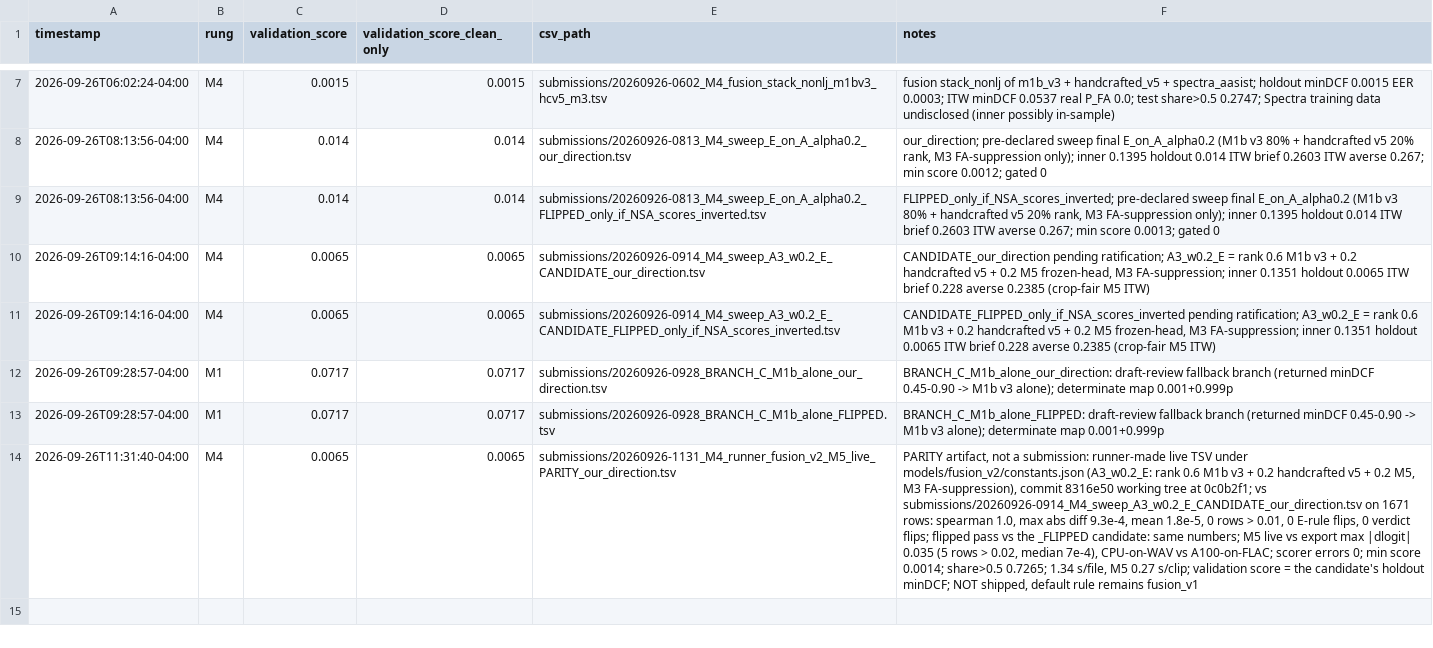
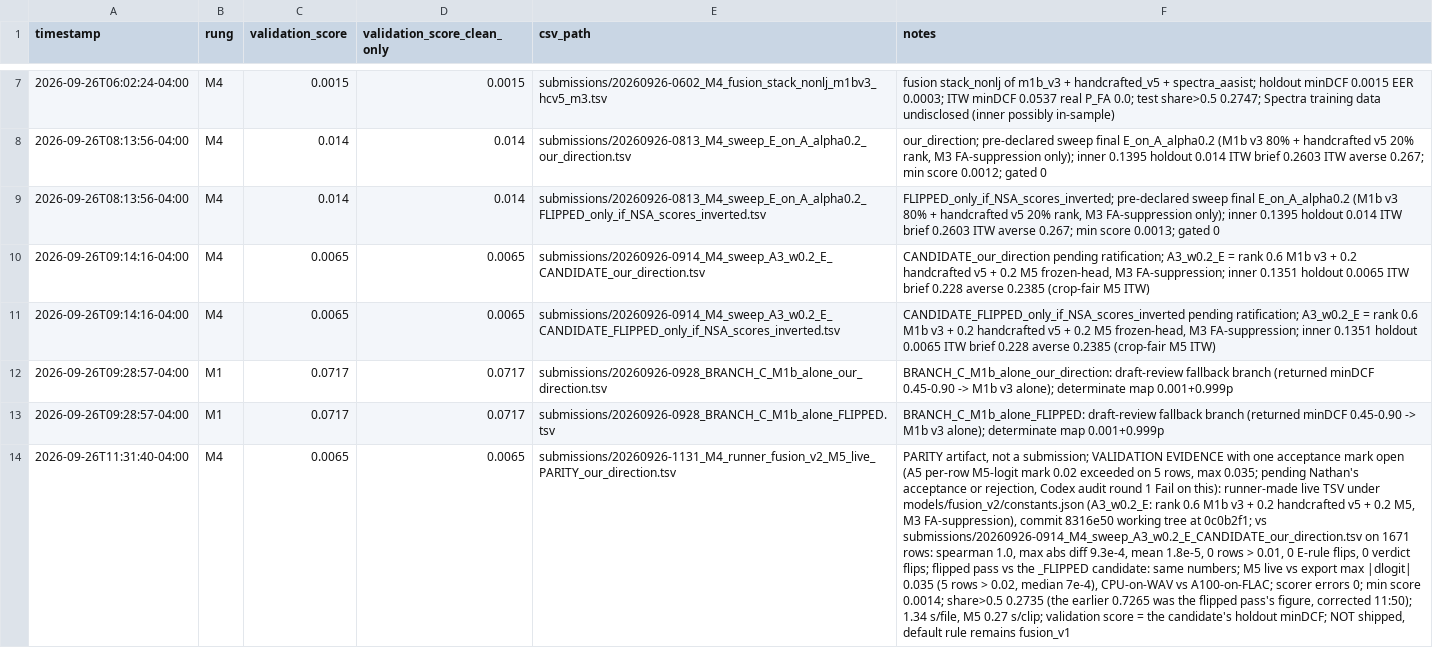
Before and after one commit to nrstough/hearsay, a CSV file: submissions/log.csv, drawn as a sheet; only a part is shown, gaps mark what is left out; the diff names each change by its address in the sheet, - before the commit and + after, or states it on an @@ line.

```diff
--- a/submissions/log.csv
+++ b/submissions/log.csv
-F14 (notes): …not a submission: runner-made live TSV under models/fusion_v2/constants.json (A3_w0.2_E: rank 0.6 M1b v3 + 0.2 handcrafted v5 + 0.2 M5, M3 FA-suppression), commit 8316e50 working tree at 0c0b2f1; vs submissions/20260926-0914_M4_sweep_A3_w0.2_E_CANDIDATE_our_direction.tsv on 1671 rows: spearman 1.0, max abs diff 9.3e-4, mean 1.8e-5, 0 rows > 0.01, 0 E-rule flips, 0 verdict flips; flipped pass vs the _FLIPPED candidate: same numbers; M5 live vs export max |dlogit| 0.035 (5 rows > 0.02, median 7e-4), CPU-on-WAV vs A100-on-FLAC; scorer errors 0; min score 0.0014; share>0.5 0.7265; 1.34 s/file,…
+F14 (notes): …not a submission; VALIDATION EVIDENCE with one acceptance mark open (A5 per-row M5-logit mark 0.02 exceeded on 5 rows, max 0.035; pending Nathan's acceptance or rejection, Codex audit round 1 Fail on this): runner-made live TSV under models/fusion_v2/constants.json (A3_w0.2_E: rank 0.6 M1b v3 + 0.2 handcrafted v5 + 0.2 M5, M3 FA-suppression), commit 8316e50 working tree at 0c0b2f1; vs submissions/20260926-0914_M4_sweep_A3_w0.2_E_CANDIDATE_our_direction.tsv on 1671 rows: spearman 1.0, max abs diff 9.3e-4, mean 1.8e-5, 0 rows > 0.01, 0 E-rule flips, 0 verdict flips; flipped pass vs the _FLIPPED candidate: same numbers; M5 live vs export max |dlogit| 0.035 (5 rows > 0.02, median 7e-4), CPU-on-WAV vs A100-on-FLAC; scorer errors 0; min score 0.0014; share>0.5 0.2735 (the earlier 0.7265 was the flipped pass's figure, corrected 11:50); 1.34 s/file,…
```
Also changed, not shown: 2 other files.
